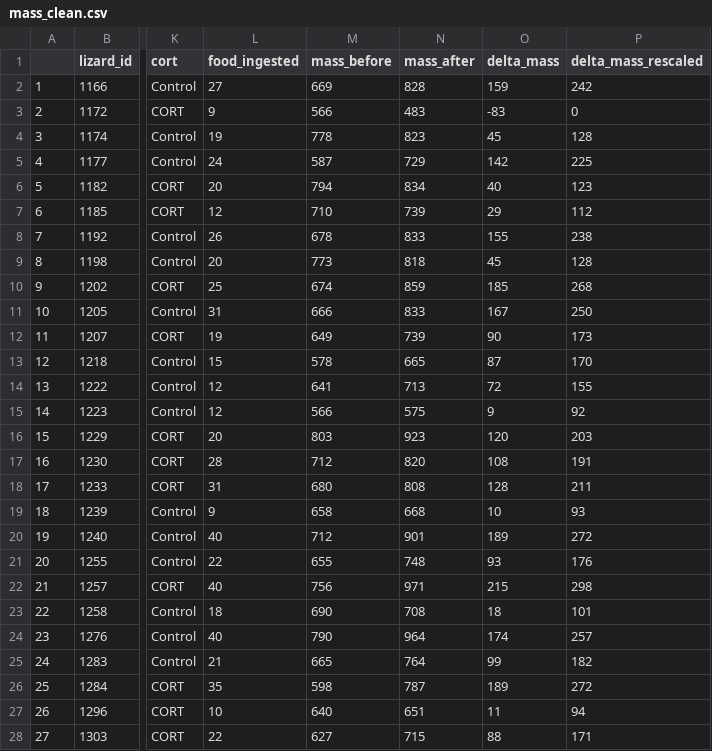
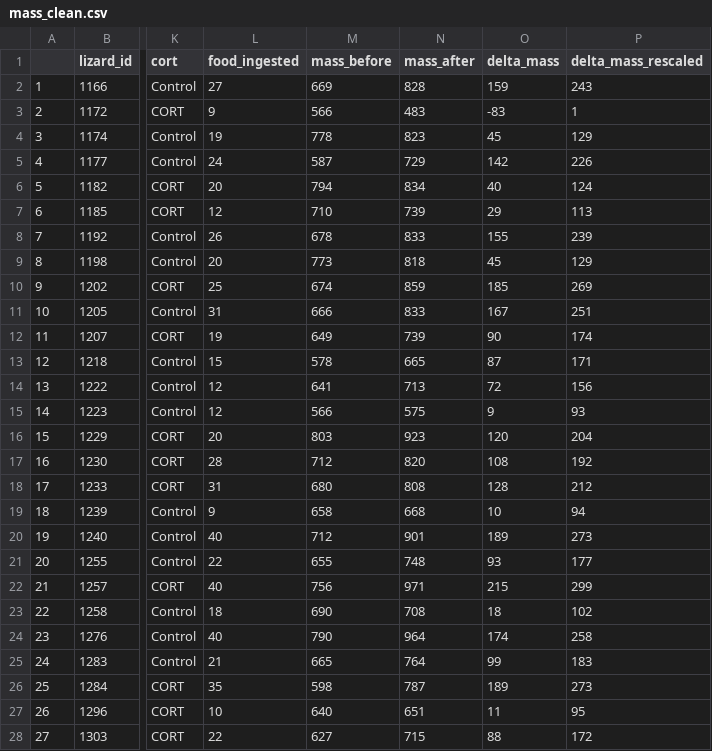
Before and after one commit to Pablo-Recio/CORT_Temp_Stressor_response, a CSV file: output/data_clean/mass_clean.csv, drawn as a sheet; only a part is shown, gaps mark what is left out; the diff covers the shown part only; the diff names each change by its address in the sheet, - before the commit and + after, or states it on an @@ line.

```diff
--- a/output/data_clean/mass_clean.csv
+++ b/output/data_clean/mass_clean.csv
-P2 (delta_mass_rescaled): 242
+P2 (delta_mass_rescaled): 243
-P3 (delta_mass_rescaled): 0
+P3 (delta_mass_rescaled): 1
-P4 (delta_mass_rescaled): 128
+P4 (delta_mass_rescaled): 129
-P5 (delta_mass_rescaled): 225
+P5 (delta_mass_rescaled): 226
-P6 (delta_mass_rescaled): 123
+P6 (delta_mass_rescaled): 124
-P7 (delta_mass_rescaled): 112
+P7 (delta_mass_rescaled): 113
-P8 (delta_mass_rescaled): 238
+P8 (delta_mass_rescaled): 239
-P9 (delta_mass_rescaled): 128
+P9 (delta_mass_rescaled): 129
-P10 (delta_mass_rescaled): 268
+P10 (delta_mass_rescaled): 269
-P11 (delta_mass_rescaled): 250
+P11 (delta_mass_rescaled): 251
-P12 (delta_mass_rescaled): 173
+P12 (delta_mass_rescaled): 174
-P13 (delta_mass_rescaled): 170
+P13 (delta_mass_rescaled): 171
-P14 (delta_mass_rescaled): 155
+P14 (delta_mass_rescaled): 156
-P15 (delta_mass_rescaled): 92
+P15 (delta_mass_rescaled): 93
-P16 (delta_mass_rescaled): 203
+P16 (delta_mass_rescaled): 204
-P17 (delta_mass_rescaled): 191
+P17 (delta_mass_rescaled): 192
-P18 (delta_mass_rescaled): 211
+P18 (delta_mass_rescaled): 212
-P19 (delta_mass_rescaled): 93
+P19 (delta_mass_rescaled): 94
-P20 (delta_mass_rescaled): 272
+P20 (delta_mass_rescaled): 273
-P21 (delta_mass_rescaled): 176
+P21 (delta_mass_rescaled): 177
-P22 (delta_mass_rescaled): 298
+P22 (delta_mass_rescaled): 299
-P23 (delta_mass_rescaled): 101
+P23 (delta_mass_rescaled): 102
-P24 (delta_mass_rescaled): 257
+P24 (delta_mass_rescaled): 258
-P25 (delta_mass_rescaled): 182
+P25 (delta_mass_rescaled): 183
-P26 (delta_mass_rescaled): 272
+P26 (delta_mass_rescaled): 273
-P27 (delta_mass_rescaled): 94
+P27 (delta_mass_rescaled): 95
-P28 (delta_mass_rescaled): 171
+P28 (delta_mass_rescaled): 172
```
Also changed, not shown: 57 edited cells elsewhere in this file, data/behaviour.csv, output/data_clean/behav_clean.csv, 11 other files.
